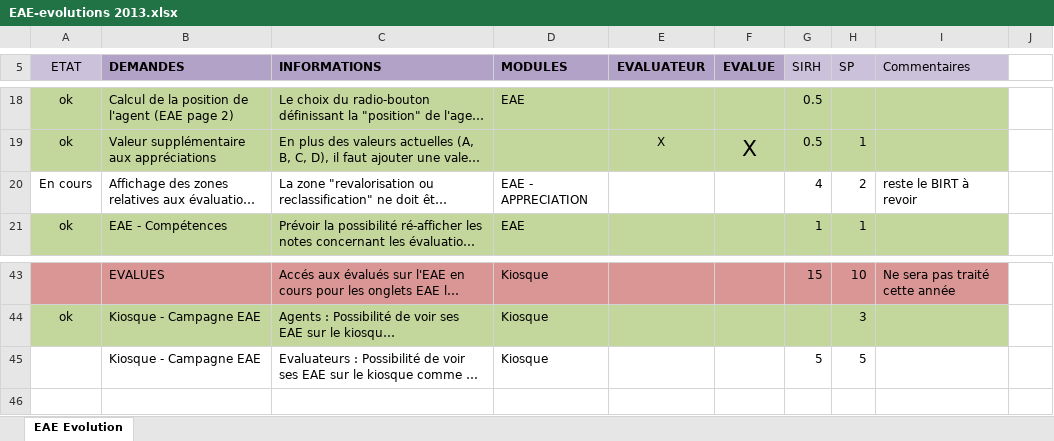
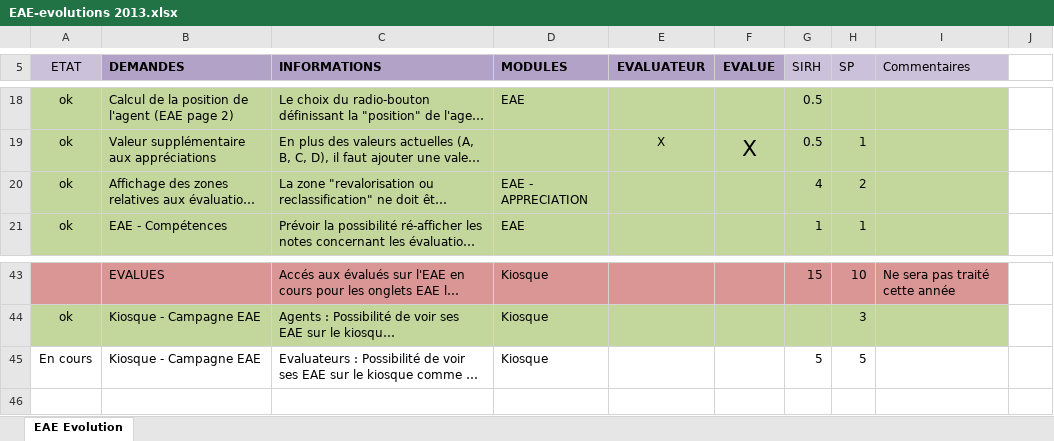
Before and after one commit to DSI-Ville-Noumea/sirh-eae-ws, an Excel workbook: src/site/resources/doc/specifications/EAE-evolutions 2013.xlsx, sheet EAE Evolution, drawn as a sheet; only a part is shown, gaps mark what is left out; long unchanged cells end in …; values as stored, in another font and other column widths than the file's, no borders; the diff names each change by its address in the sheet, - before the commit and + after, or states it on an @@ line.

```diff
--- a/src/site/resources/doc/specifications/EAE-evolutions 2013.xlsx (sheet EAE Evolution)
+++ b/src/site/resources/doc/specifications/EAE-evolutions 2013.xlsx (sheet EAE Evolution)
-A20 (ETAT): En cours
+A20 (ETAT): ok
-A20:I20 fill: none
+A20:I20 fill: #C3D69B
-I20 (Commentaires): reste le BIRT à revoir
+I20 (Commentaires): (empty)
-A45 (ETAT): (empty)
+A45 (ETAT): En cours
```
